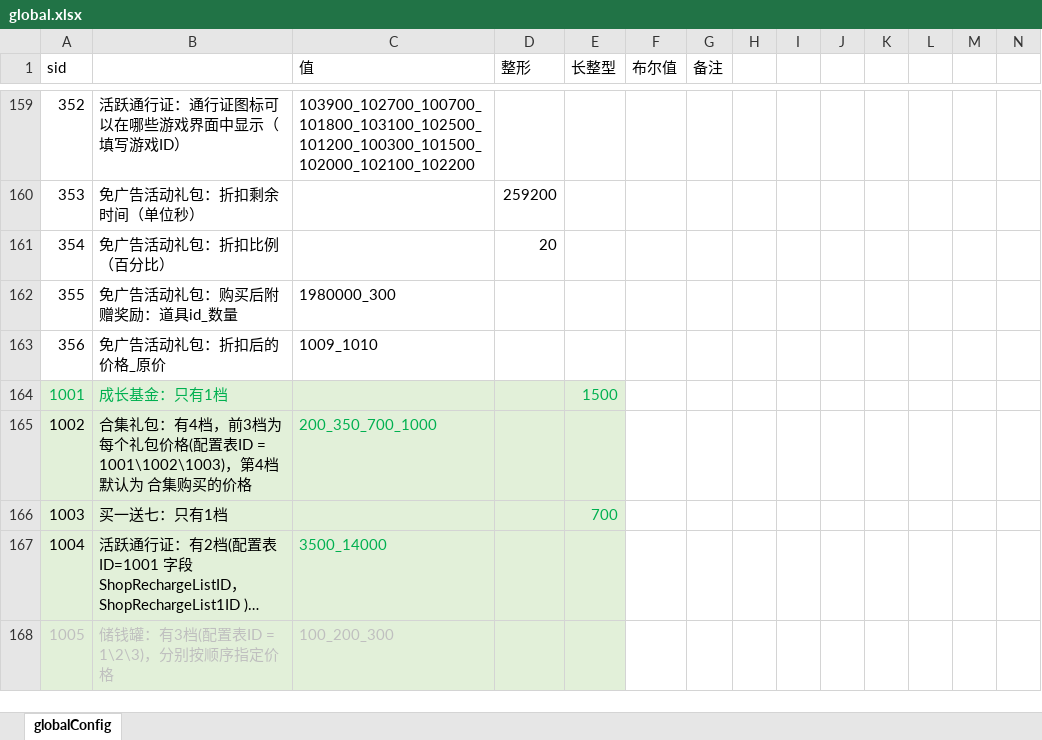
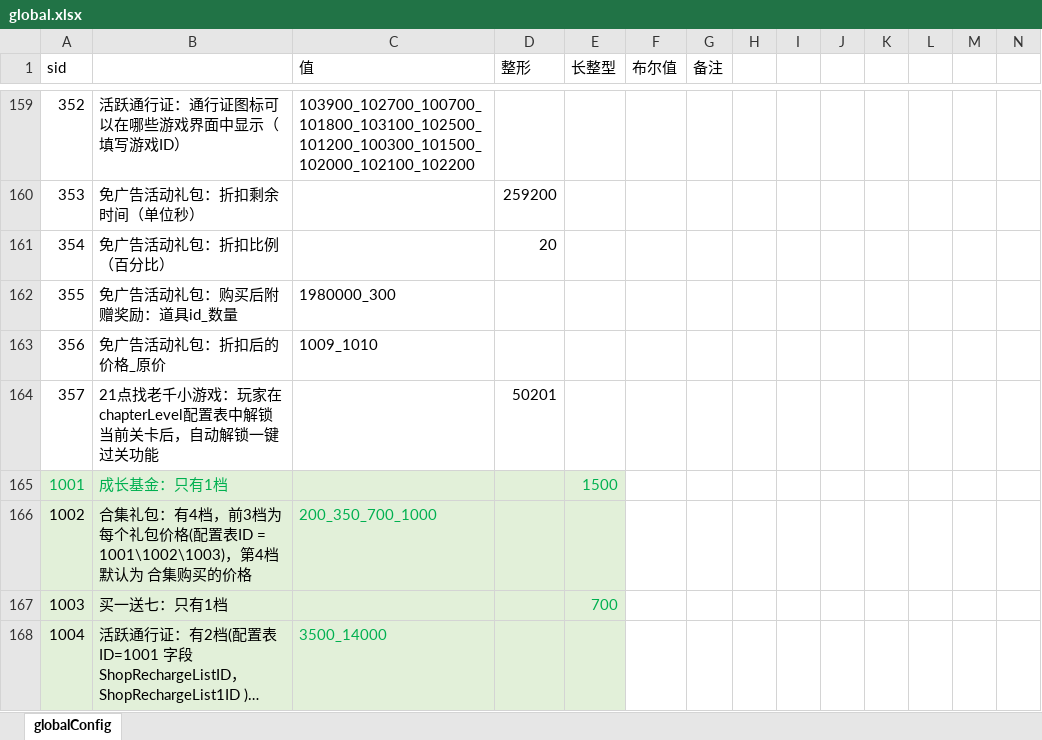
Before and after one commit to yanhailong/jjg2026, an Excel workbook: gm/resources/sample/global.xlsx, sheet globalConfig, drawn as a sheet; only a part is shown, gaps mark what is left out; the shorter side is filled out with more unchanged rows; long unchanged cells end in …; values as stored, in another font and other column widths than the file's, no borders; rows hold the shown columns only; the diff names each change by its address in the sheet, - before the commit and + after, or states it on an @@ line.

```diff
--- a/gm/resources/sample/global.xlsx (sheet globalConfig)
+++ b/gm/resources/sample/global.xlsx (sheet globalConfig)
+row 164: 357 | 21点找老千小游戏：玩家在chapterLevel配置表中解锁当前关卡后，自动解锁一键过关功能 |  | 50201
```
Also changed, not shown: hall/resources/sample/CheaterHuntLevel.xlsx, hall/resources/sample/global.xlsx, 24 other files.
